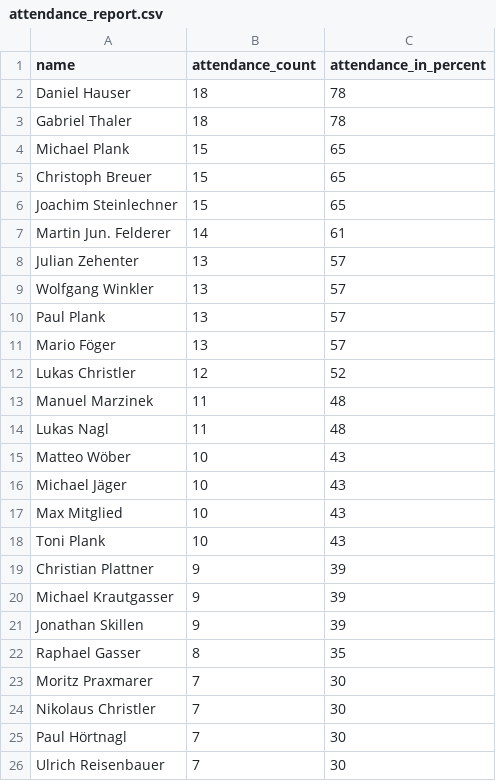
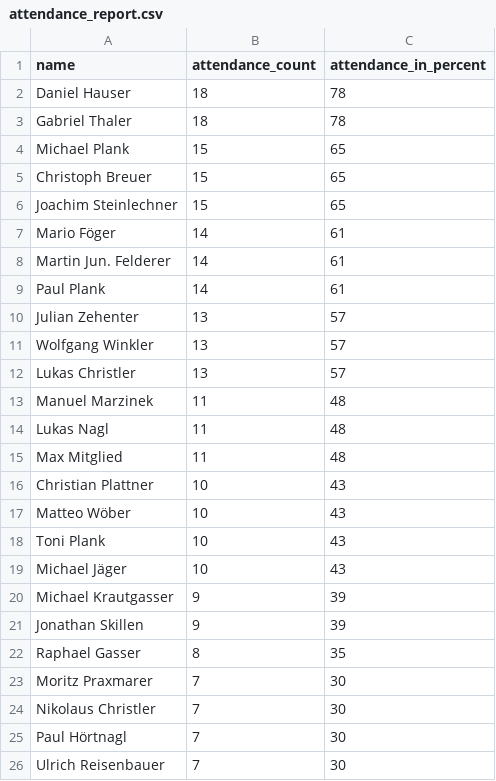
Before and after one commit to dugi42/hct.github.io, a CSV file: public/attendance_report.csv, drawn as a sheet; only a part is shown.

```diff
--- a/public/attendance_report.csv
+++ b/public/attendance_report.csv
@@ -6,15 +6,15 @@ Christoph Breuer,15,65
 Joachim Steinlechner,15,65
+Mario Föger,14,61
 Martin Jun. Felderer,14,61
+Paul Plank,14,61
 Julian Zehenter,13,57
 Wolfgang Winkler,13,57
-Paul Plank,13,57
-Mario Föger,13,57
-Lukas Christler,12,52
+Lukas Christler,13,57
 Manuel Marzinek,11,48
 Lukas Nagl,11,48
+Max Mitglied,11,48
+Christian Plattner,10,43
 Matteo Wöber,10,43
+Toni Plank,10,43
 Michael Jäger,10,43
-Max Mitglied,10,43
-Toni Plank,10,43
-Christian Plattner,9,39
 Michael Krautgasser,9,39
```
